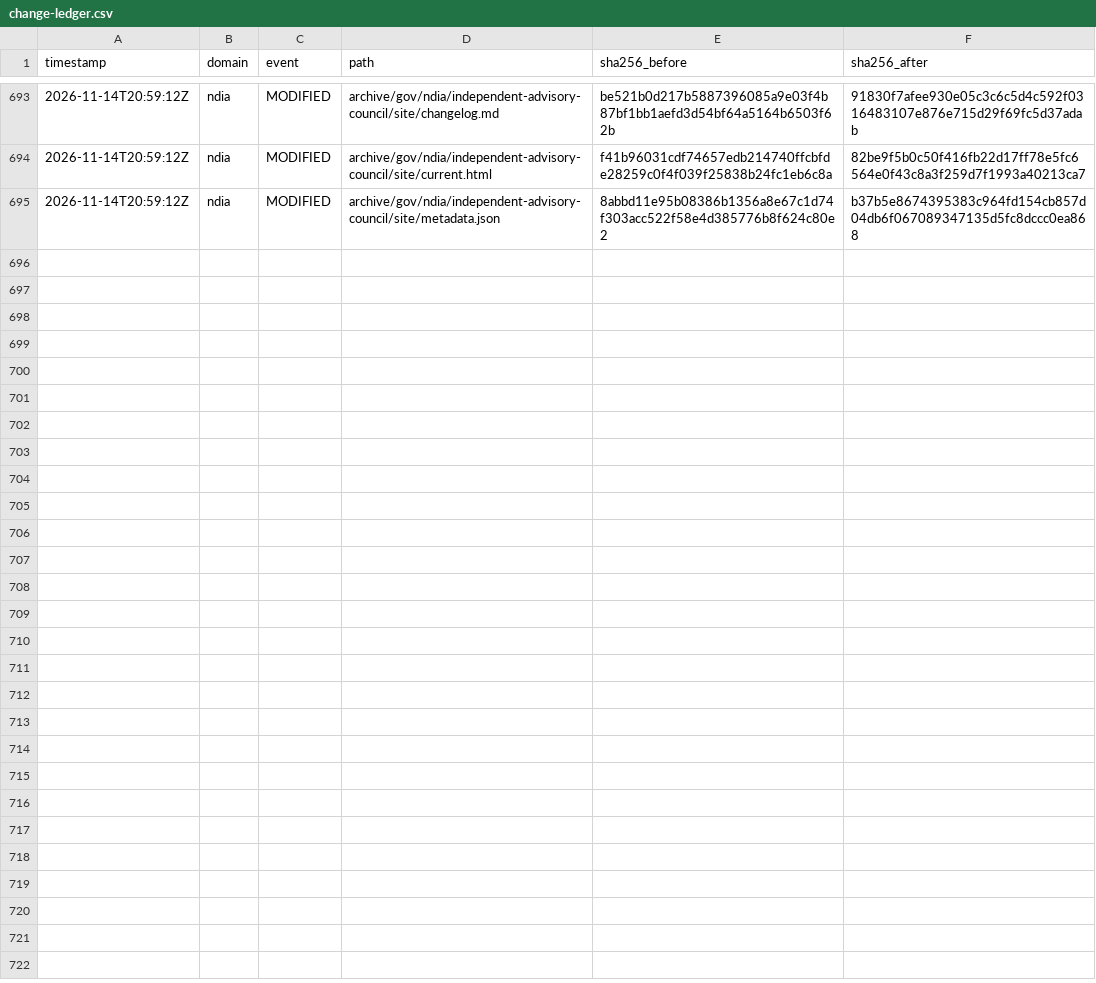
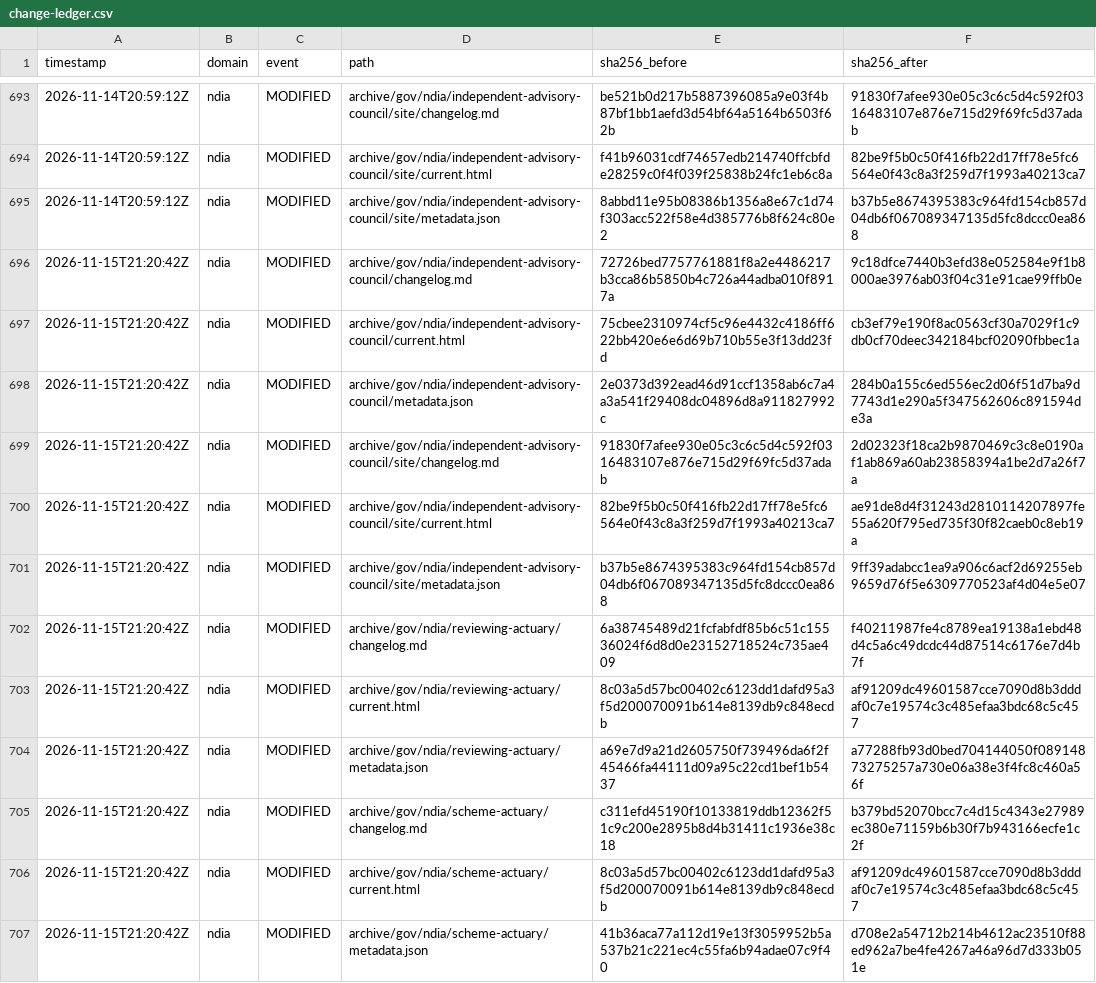
Before and after one commit to myNDISwiki/MyNDIS, a CSV file: archive/reports/ndia/change-ledger.csv, drawn as a sheet; only a part is shown, gaps mark what is left out.

Commit message:
Archive government webpage updates 2026-11-15T21:20:44Z

```diff
--- a/archive/reports/ndia/change-ledger.csv
+++ b/archive/reports/ndia/change-ledger.csv
@@ -695 +695,13 @@ timestamp,domain,event,path,sha256_before,sha256_after
 2026-11-14T20:59:12Z,ndia,MODIFIED,archive/gov/ndia/independent-advisory-council/site/metadata.json,8abbd11e95b08386b1356a8e67c1d74f303acc522f58e4d385776b8f624c80e2,b37b5e8674395383c964fd154cb857d04db6f067089347135d5fc8dccc0ea868
+2026-11-15T21:20:42Z,ndia,MODIFIED,archive/gov/ndia/independent-advisory-council/changelog.md,72726bed7757761881f8a2e4486217b3cca86b5850b4c726a44adba010f8917a,9c18dfce7440b3efd38e052584e9f1b8000ae3976ab03f04c31e91cae99ffb0e
+2026-11-15T21:20:42Z,ndia,MODIFIED,archive/gov/ndia/independent-advisory-council/current.html,75cbee2310974cf5c96e4432c4186ff622bb420e6e6d69b710b55e3f13dd23fd,cb3ef79e190f8ac0563cf30a7029f1c9db0cf70deec342184bcf02090fbbec1a
+2026-11-15T21:20:42Z,ndia,MODIFIED,archive/gov/ndia/independent-advisory-council/metadata.json,2e0373d392ead46d91ccf1358ab6c7a4a3a541f29408dc04896d8a911827992c,284b0a155c6ed556ec2d06f51d7ba9d7743d1e290a5f347562606c891594de3a
+2026-11-15T21:20:42Z,ndia,MODIFIED,archive/gov/ndia/independent-advisory-council/site/changelog.md,91830f7afee930e05c3c6c5d4c592f0316483107e876e715d29f69fc5d37adab,2d02323f18ca2b9870469c3c8e0190af1ab869a60ab23858394a1be2d7a26f7a
+2026-11-15T21:20:42Z,ndia,MODIFIED,archive/gov/ndia/independent-advisory-council/site/current.html,82be9f5b0c50f416fb22d17ff78e5fc6564e0f43c8a3f259d7f1993a40213ca7,ae91de8d4f31243d2810114207897fe55a620f795ed735f30f82caeb0c8eb19a
+2026-11-15T21:20:42Z,ndia,MODIFIED,archive/gov/ndia/independent-advisory-council/site/metadata.json,b37b5e8674395383c964fd154cb857d04db6f067089347135d5fc8dccc0ea868,9ff39adabcc1ea9a906c6acf2d69255eb9659d76f5e6309770523af4d04e5e07
+2026-11-15T21:20:42Z,ndia,MODIFIED,archive/gov/ndia/reviewing-actuary/changelog.md,6a38745489d21fcfabfdf85b6c51c15536024f6d8d0e23152718524c735ae409,f40211987fe4c8789ea19138a1ebd48d4c5a6c49dcdc44d87514c6176e7d4b7f
+2026-11-15T21:20:42Z,ndia,MODIFIED,archive/gov/ndia/reviewing-actuary/current.html,8c03a5d57bc00402c6123dd1dafd95a3f5d200070091b614e8139db9c848ecdb,af91209dc49601587cce7090d8b3dddaf0c7e19574c3c485efaa3bdc68c5c457
+2026-11-15T21:20:42Z,ndia,MODIFIED,archive/gov/ndia/reviewing-actuary/metadata.json,a69e7d9a21d2605750f739496da6f2f45466fa44111d09a95c22cd1bef1b5437,a77288fb93d0bed704144050f08914873275257a730e06a38e3f4fc8c460a56f
+2026-11-15T21:20:42Z,ndia,MODIFIED,archive/gov/ndia/scheme-actuary/changelog.md,c311efd45190f10133819ddb12362f51c9c200e2895b8d4b31411c1936e38c18,b379bd52070bcc7c4d15c4343e27989ec380e71159b6b30f7b943166ecfe1c2f
+2026-11-15T21:20:42Z,ndia,MODIFIED,archive/gov/ndia/scheme-actuary/current.html,8c03a5d57bc00402c6123dd1dafd95a3f5d200070091b614e8139db9c848ecdb,af91209dc49601587cce7090d8b3dddaf0c7e19574c3c485efaa3bdc68c5c457
+2026-11-15T21:20:42Z,ndia,MODIFIED,archive/gov/ndia/scheme-actuary/metadata.json,41b36aca77a112d19e13f3059952b5a537b21c221ec4c55fa6b94adae07c9f40,d708e2a54712b214b4612ac23510f88ed962a7be4fe4267a46a96d7d333b051e
```
Also changed, not shown: archive/reports/aph/change-ledger.csv, archive/reports/engage-ndis/change-ledger.csv, 36 other files.
